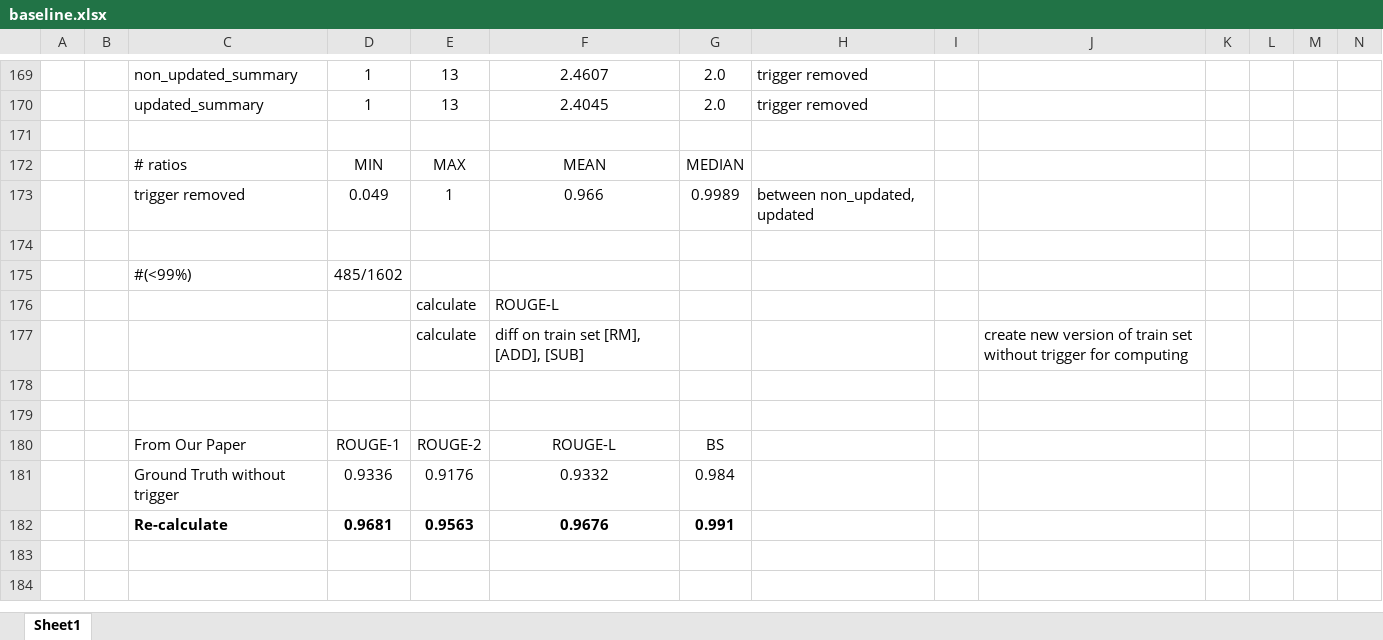
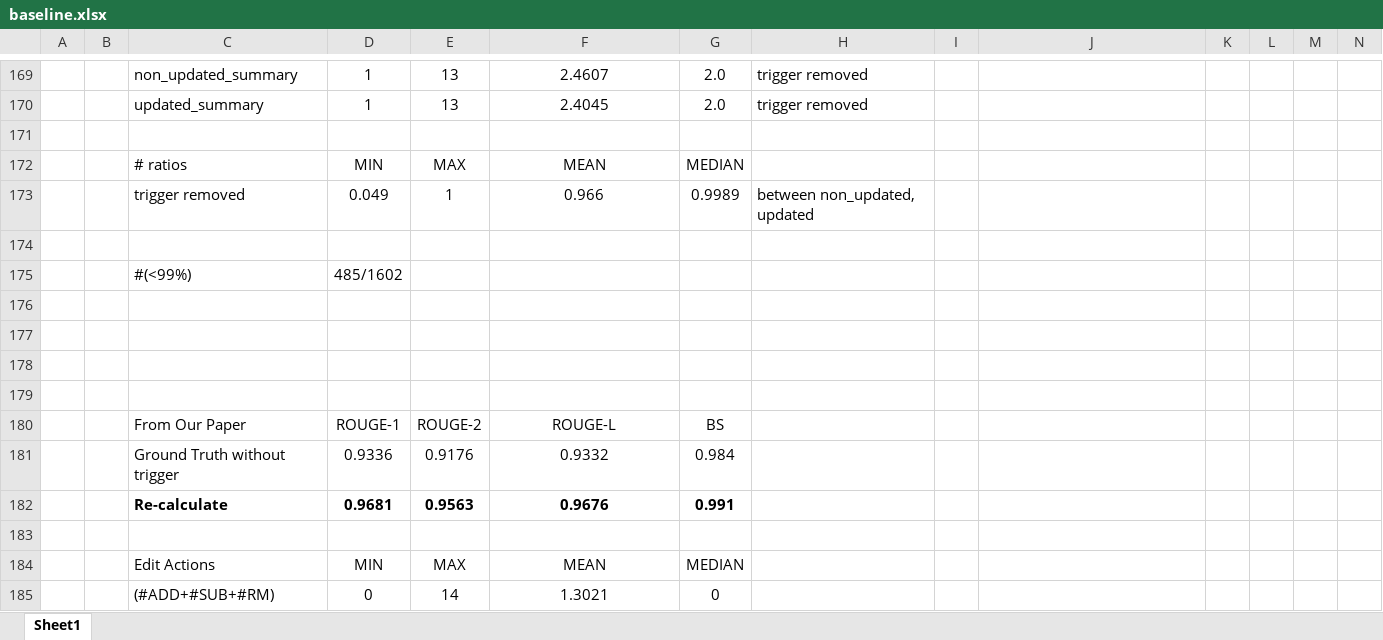
Before and after one commit to theQuert/Knowledge-Updating-System, an Excel workbook: dataset/baseline.xlsx, sheet Sheet1, drawn as a sheet; only a part is shown, gaps mark what is left out; values as stored, in another font and other column widths than the file's, no borders; rows hold the shown columns only; the diff names each change by its address in the sheet, - before the commit and + after, or states it on an @@ line.

Commit message:
Done with calculate the edits actions from train set in summary-level without trigger existed

```diff
--- a/dataset/baseline.xlsx (sheet Sheet1)
+++ b/dataset/baseline.xlsx (sheet Sheet1)
-row 176:  |  |  |  | calculate | ROUGE-L
+row 176: (empty)
-row 177:  |  |  |  | calculate | diff on train set [RM], [ADD], [SUB] |  |  |  | create new version of train set without trigger for computing
+row 177: (empty)
+row 183: (empty)
+row 184:  |  | Edit Actions | MIN | MAX | MEAN | MEDIAN
+row 185:  |  | (#ADD+#SUB+#RM) | 0 | 14 | 1.3021 | 0
```
Also changed, not shown: 2 other files.
